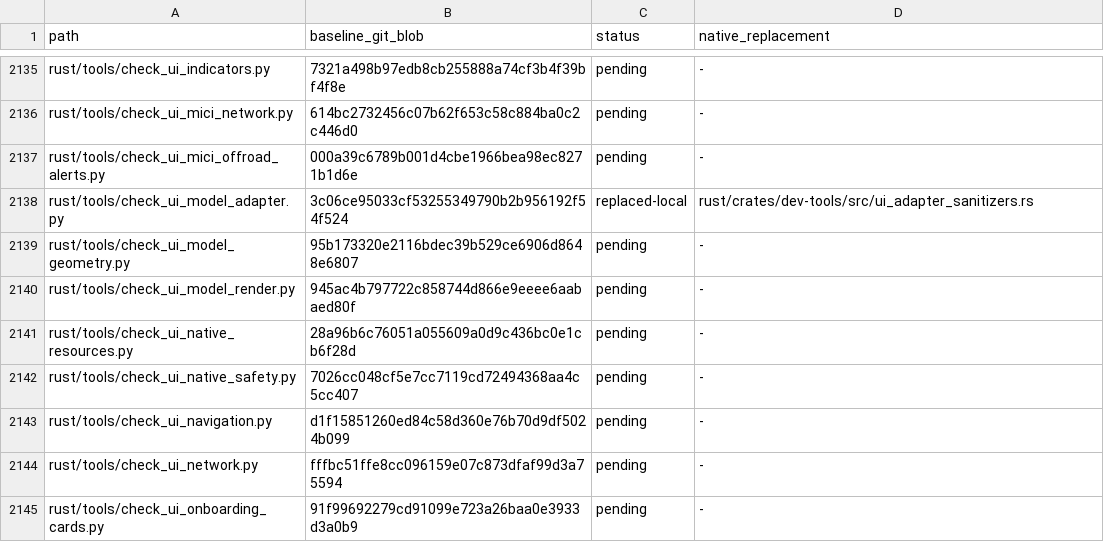
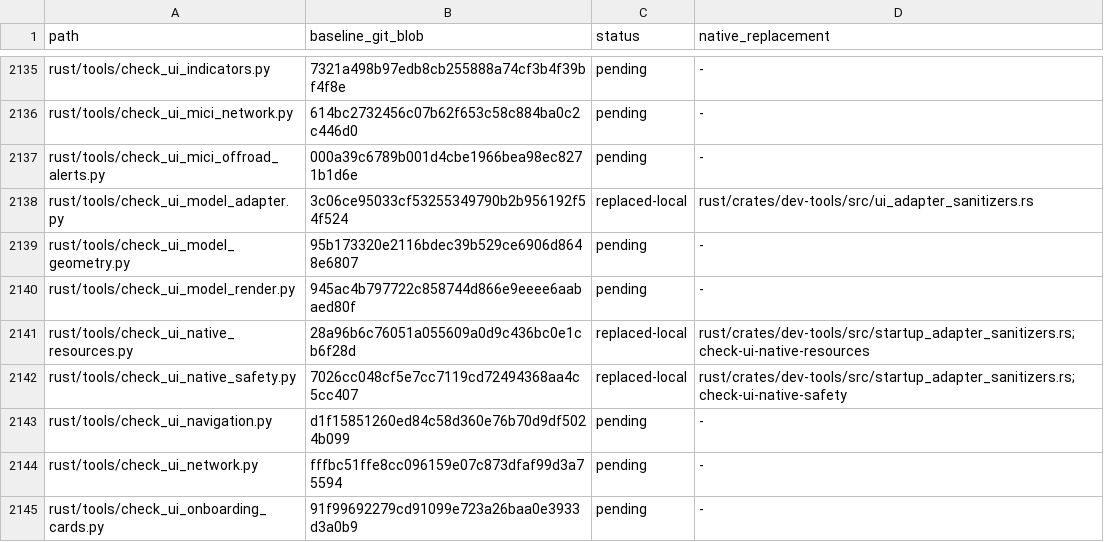
Before and after one commit to bin9208/openpilot-rust, a TSV file: docs/naver/rust-repository-python-retirement-296-inventory.tsv, drawn as a sheet; only a part is shown, gaps mark what is left out.

Commit message:
feat(tools): retire startup sanitizer drivers and preserve native CLI boundaries (#296)

```diff
--- a/docs/naver/rust-repository-python-retirement-296-inventory.tsv
+++ b/docs/naver/rust-repository-python-retirement-296-inventory.tsv
@@ -2140,4 +2140,4 @@ rust/tools/check_ui_model_geometry.py	95b173320e2116bdec39b529ce6906d8648e6807	p
 rust/tools/check_ui_model_render.py	945ac4b797722c858744d866e9eeee6aabaed80f	pending	-
-rust/tools/check_ui_native_resources.py	28a96b6c76051a055609a0d9c436bc0e1cb6f28d	pending	-
-rust/tools/check_ui_native_safety.py	7026cc048cf5e7cc7119cd72494368aa4c5cc407	pending	-
+rust/tools/check_ui_native_resources.py	28a96b6c76051a055609a0d9c436bc0e1cb6f28d	replaced-local	rust/crates/dev-tools/src/startup_adapter_sanitizers.rs;check-ui-native-resources
+rust/tools/check_ui_native_safety.py	7026cc048cf5e7cc7119cd72494368aa4c5cc407	replaced-local	rust/crates/dev-tools/src/startup_adapter_sanitizers.rs;check-ui-native-safety
 rust/tools/check_ui_navigation.py	d1f15851260ed84c58d360e76b70d9df5024b099	pending	-
```
Also changed, not shown: 36 other files.
